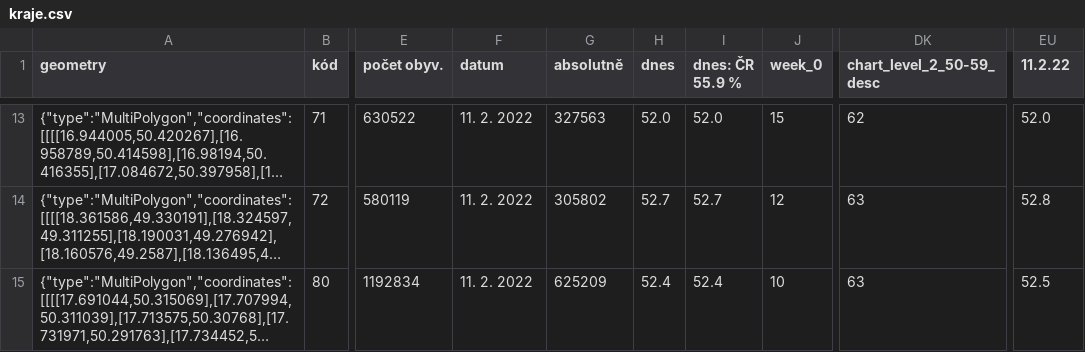
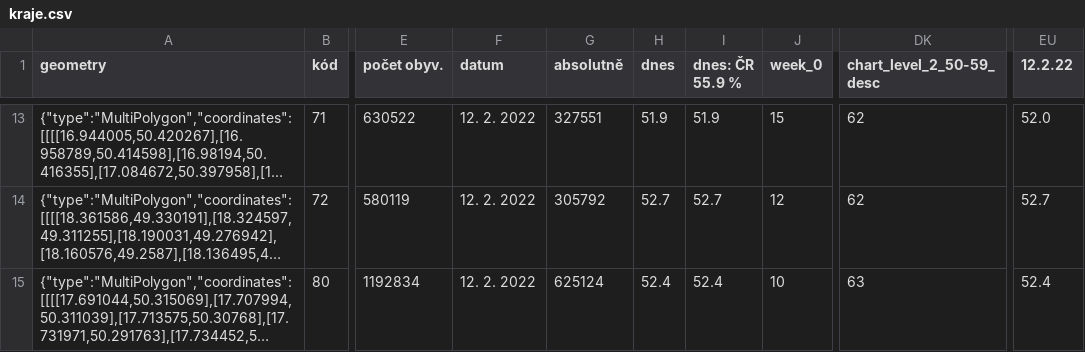
Before and after one commit to michalskop/cz-covid-maps, a CSV file: orp/kraje.csv, drawn as a sheet; only a part is shown, gaps mark what is left out; long unchanged cells end in …; the diff covers the shown part only; the diff names each change by its address in the sheet, - before the commit and + after, or states it on an @@ line.

```diff
--- a/orp/kraje.csv
+++ b/orp/kraje.csv
-EU1: 11.2.22
+EU1: 12.2.22
-F13:F15 (datum): 11. 2. 2022
+F13:F15 (datum): 12. 2. 2022
-G13 (absolutně): 327563
+G13 (absolutně): 327551
-H13 (dnes): 52.0
+H13 (dnes): 51.9
-I13 (dnes: ČR 55.9 %): 52.0
+I13 (dnes: ČR 55.9 %): 51.9
-G14 (absolutně): 305802
+G14 (absolutně): 305792
-DK14 (chart_level_2_50-59_desc): 63
+DK14 (chart_level_2_50-59_desc): 62
-EU14 (12.2.22): 52.8
+EU14 (12.2.22): 52.7
-G15 (absolutně): 625209
+G15 (absolutně): 625124
-EU15 (12.2.22): 52.5
+EU15 (12.2.22): 52.4
```
Also changed, not shown: 42 edited cells elsewhere in this file, 1 other file.
